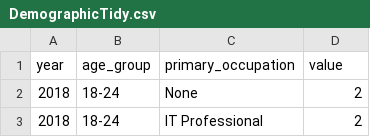
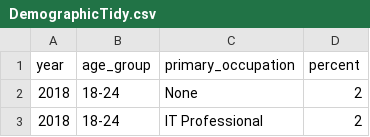
Before and after one commit to AishaMohamed2/Data, a CSV file: DemographicTidy.csv, drawn as a sheet; only a part is shown.

Commit message:
Update DemographicTidy.csv

```diff
--- a/DemographicTidy.csv
+++ b/DemographicTidy.csv
@@ -1,2 +1,2 @@
-year,age_group,primary_occupation,value
+year,age_group,primary_occupation,percent
 2018,18-24,None,2
```
